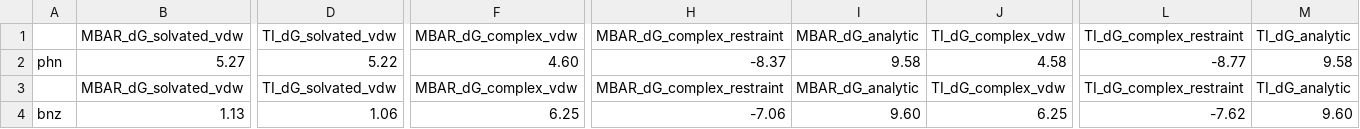
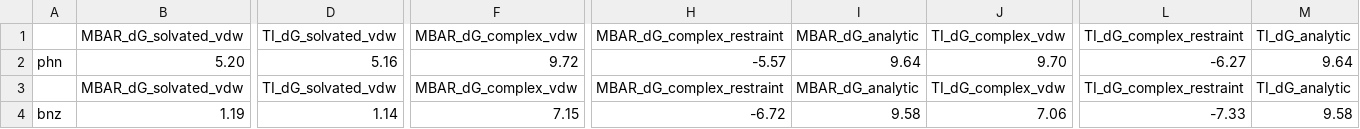
Before and after one commit to freeenergylab/FEP-SPell-ABFE, a CSV file: testing/abfe_testing/dG_components_results.csv, drawn as a sheet; only a part is shown, gaps mark what is left out; the diff names each change by its address in the sheet, - before the commit and + after, or states it on an @@ line.

```diff
--- a/testing/abfe_testing/dG_components_results.csv
+++ b/testing/abfe_testing/dG_components_results.csv
-B2: 5.27
+B2: 5.20
-D2: 5.22
+D2: 5.16
-F2: 4.60
+F2: 9.72
-H2: -8.37
+H2: -5.57
-I2: 9.58
+I2: 9.64
-J2: 4.58
+J2: 9.70
-L2: -8.77
+L2: -6.27
-M2: 9.58
+M2: 9.64
-B4: 1.13
+B4: 1.19
-D4: 1.06
+D4: 1.14
-F4: 6.25
+F4: 7.15
-H4: -7.06
+H4: -6.72
-I4: 9.60
+I4: 9.58
-J4: 6.25
+J4: 7.06
-L4: -7.62
+L4: -7.33
-M4: 9.60
+M4: 9.58
```
Also changed, not shown: 4 other files.
